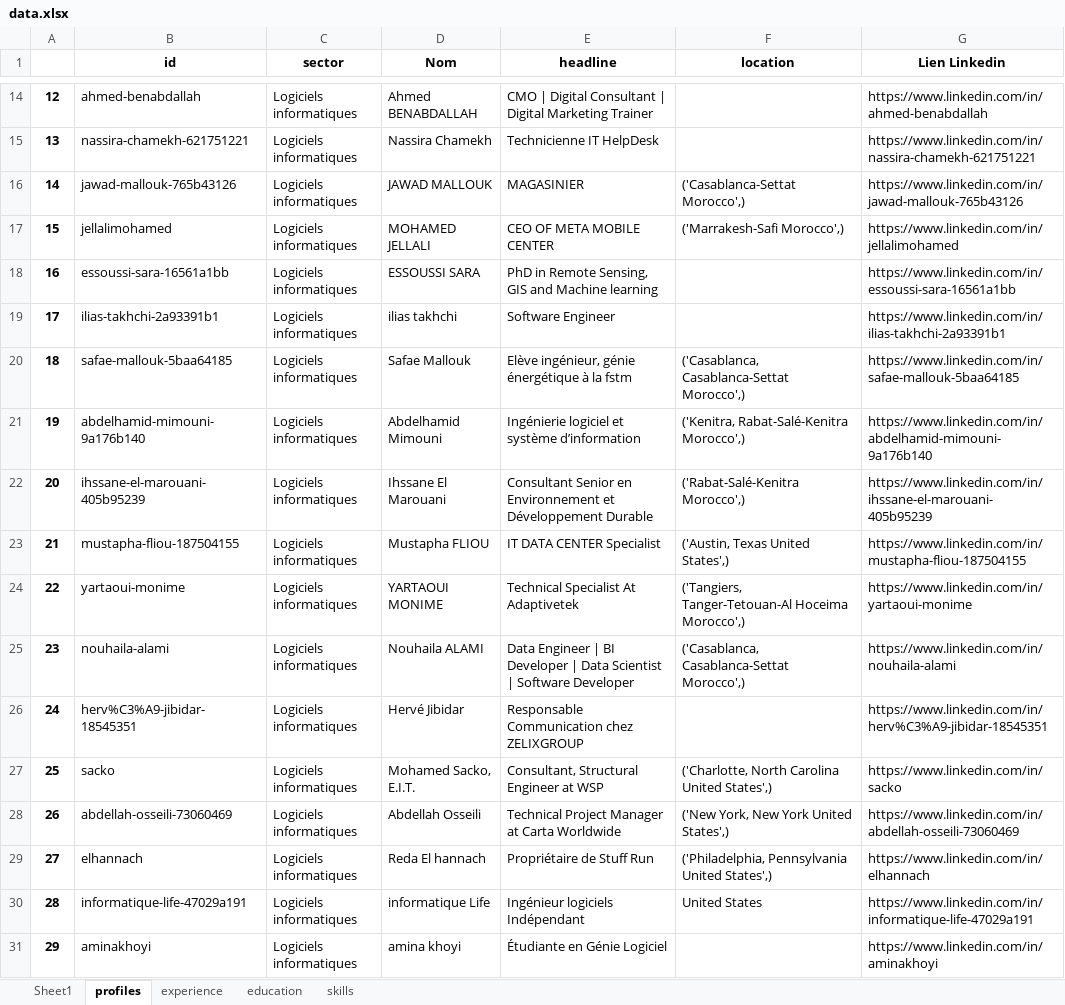
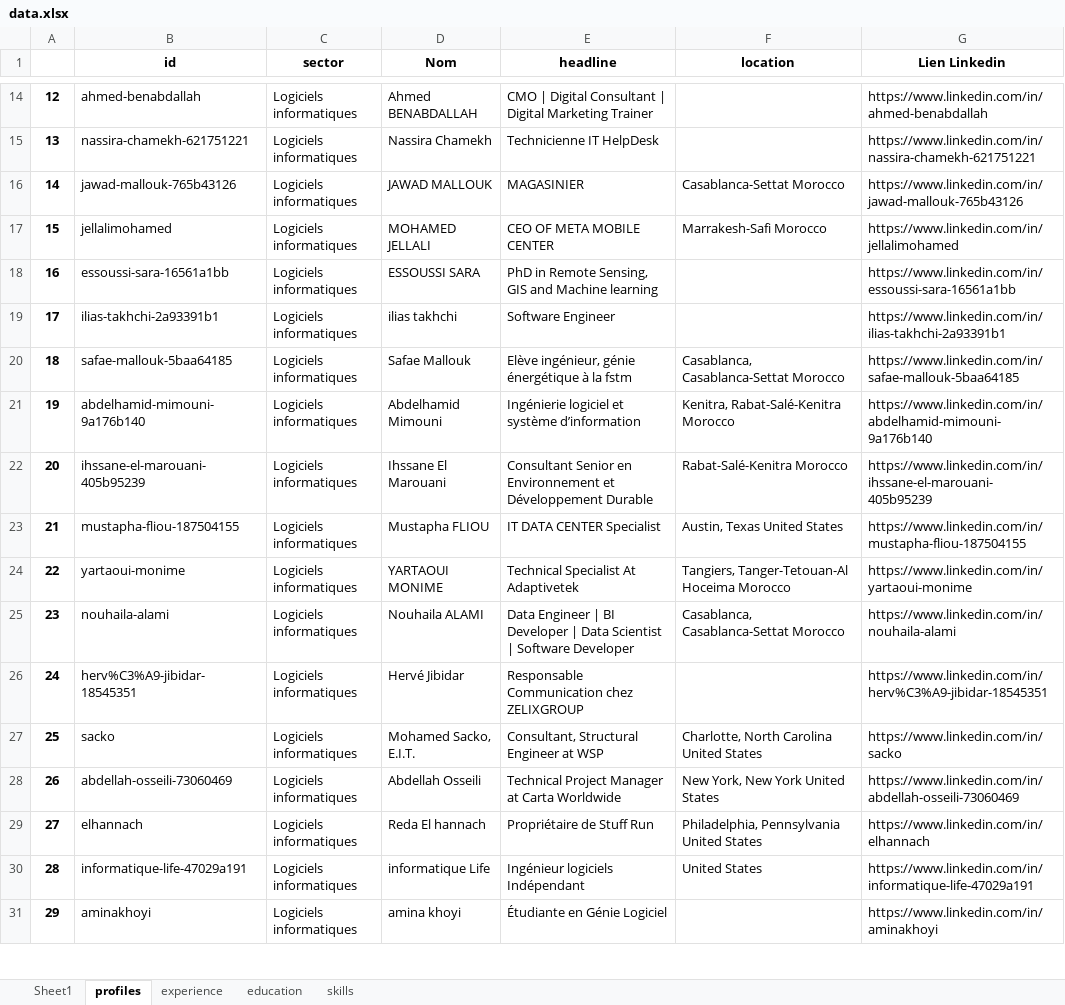
Before and after one commit to anasselbouni/PFE-Projet, an Excel workbook: PFE/LinkedinApp/data.xlsx, sheet profiles, drawn as a sheet; only a part is shown, gaps mark what is left out; values as stored, in another font and other column widths than the file's, no borders; the diff covers the shown part only; the diff names each change by its address in the sheet, - before the commit and + after, or states it on an @@ line.

```diff
--- a/PFE/LinkedinApp/data.xlsx (sheet profiles)
+++ b/PFE/LinkedinApp/data.xlsx (sheet profiles)
-F16 (location): ('Casablanca-Settat Morocco',)
+F16 (location): Casablanca-Settat Morocco
-F17 (location): ('Marrakesh-Safi Morocco',)
+F17 (location): Marrakesh-Safi Morocco
-F20 (location): ('Casablanca, Casablanca-Settat Morocco',)
+F20 (location): Casablanca, Casablanca-Settat Morocco
-F21 (location): ('Kenitra, Rabat-Salé-Kenitra Morocco',)
+F21 (location): Kenitra, Rabat-Salé-Kenitra Morocco
-F22 (location): ('Rabat-Salé-Kenitra Morocco',)
+F22 (location): Rabat-Salé-Kenitra Morocco
-F23 (location): ('Austin, Texas United States',)
+F23 (location): Austin, Texas United States
-F24 (location): ('Tangiers, Tanger-Tetouan-Al Hoceima Morocco',)
+F24 (location): Tangiers, Tanger-Tetouan-Al Hoceima Morocco
-F25 (location): ('Casablanca, Casablanca-Settat Morocco',)
+F25 (location): Casablanca, Casablanca-Settat Morocco
-F27 (location): ('Charlotte, North Carolina United States',)
+F27 (location): Charlotte, North Carolina United States
-F28 (location): ('New York, New York United States',)
+F28 (location): New York, New York United States
-F29 (location): ('Philadelphia, Pennsylvania United States',)
+F29 (location): Philadelphia, Pennsylvania United States
```
Also changed, not shown: 265 edited cells elsewhere in this sheet, 3 other files.
